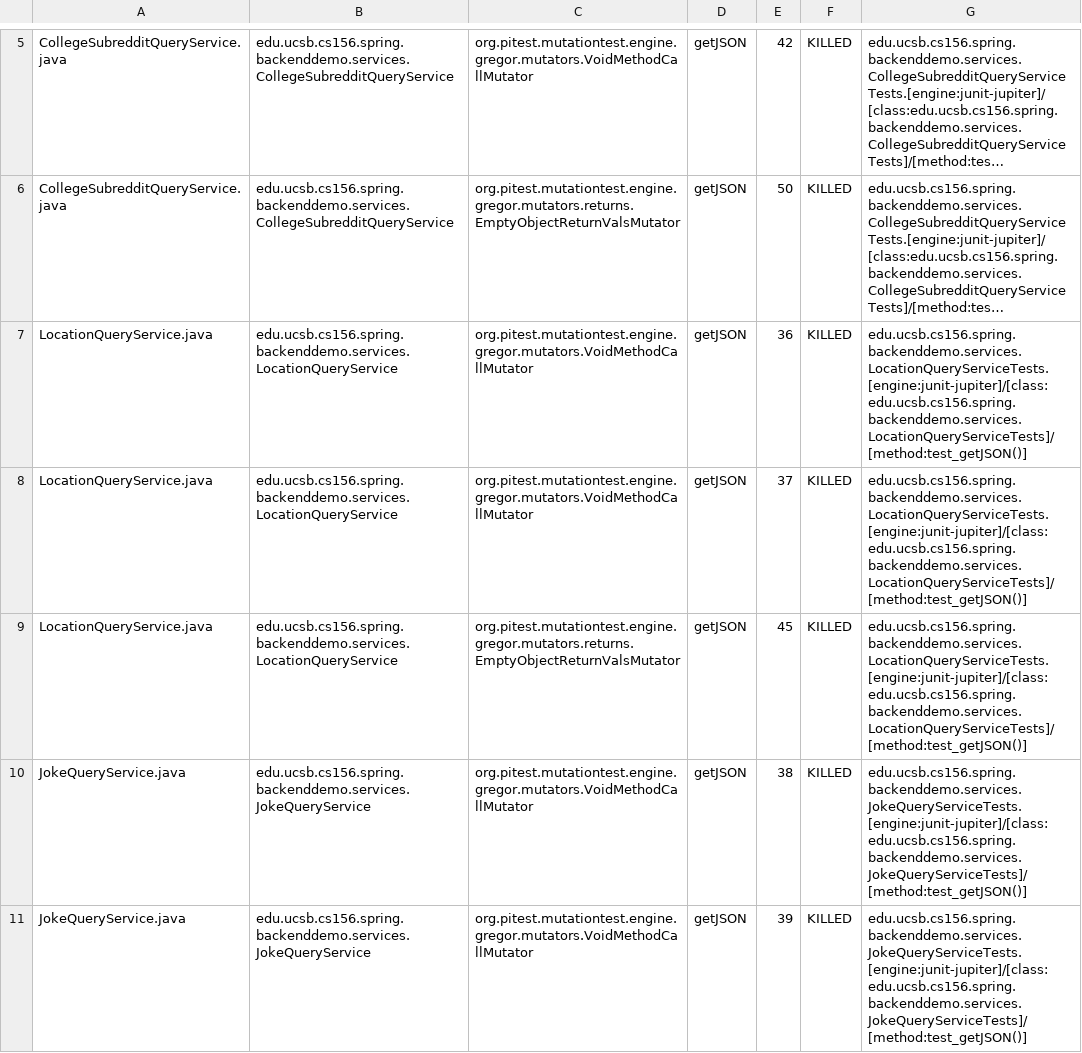
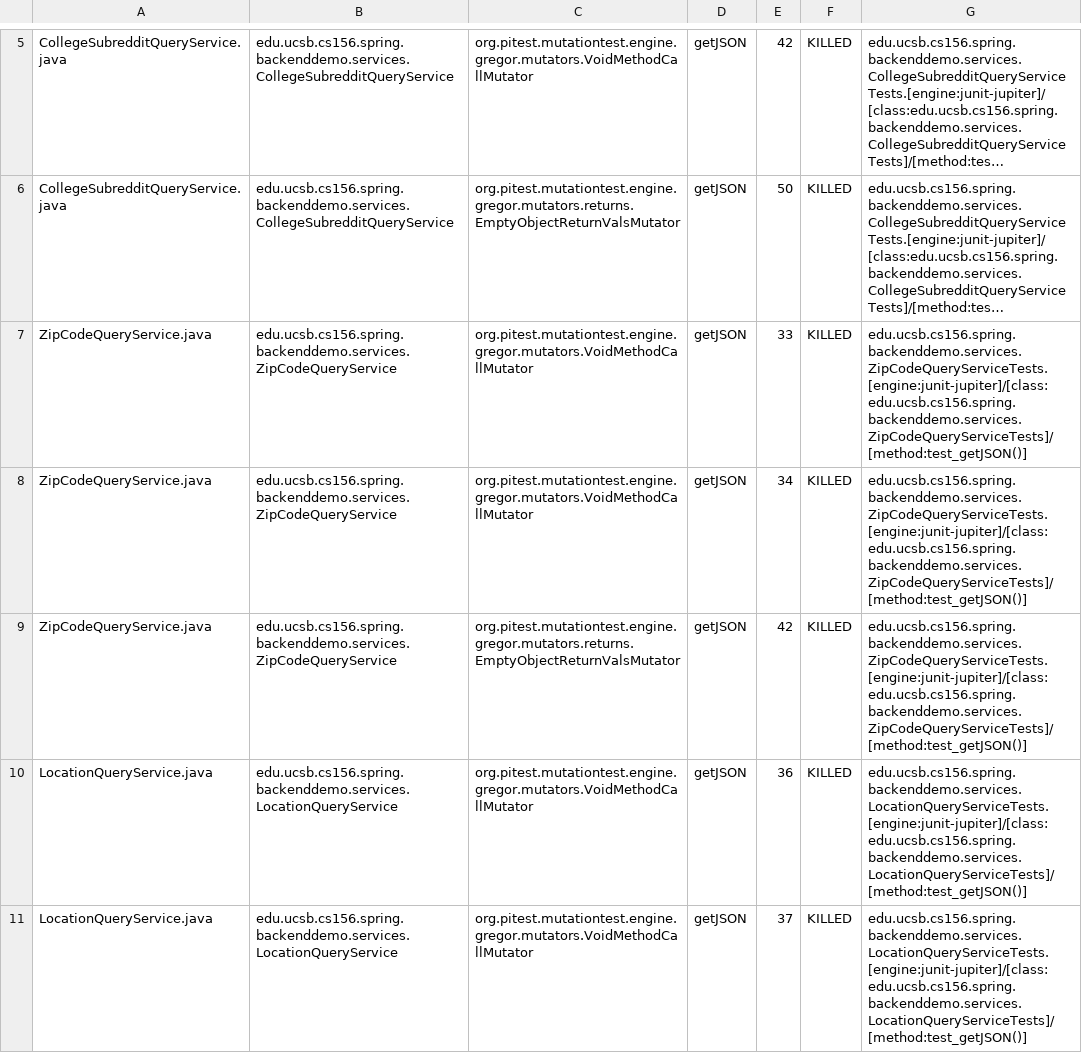
Before and after one commit to ucsb-cs156-w24/team01-w24-4pm-3, a CSV file: pitest/mutations.csv, drawn as a sheet; only a part is shown, gaps mark what is left out; the shorter side is filled out with more unchanged rows; long unchanged cells end in …; the diff names each change by its address in the sheet, - before the commit and + after, or states it on an @@ line.

Commit message:
Deploying to gh-pages from @ ucsb-cs156-w24/team01-w24-4pm-3@ae9851d05be081a0c8f70bad2ff2c81cb3f8e4dc 🚀

```diff
--- a/pitest/mutations.csv
+++ b/pitest/mutations.csv
+row 7: ZipCodeQueryService.java | edu.ucsb.cs156.spring.backenddemo.services.ZipCodeQueryService | org.pitest.mutationtest.engine.gregor.mutators.VoidMethodCallMutator | getJSON | 33 | KILLED | edu.ucsb.cs156.spring.backenddemo.services.ZipCodeQueryServiceTests.[engine:junit-jupiter]/[class:edu.ucsb.cs156.spring.backenddemo.services.ZipCodeQueryServiceTests]/[method:test_getJSON()]
+row 8: ZipCodeQueryService.java | edu.ucsb.cs156.spring.backenddemo.services.ZipCodeQueryService | org.pitest.mutationtest.engine.gregor.mutators.VoidMethodCallMutator | getJSON | 34 | KILLED | edu.ucsb.cs156.spring.backenddemo.services.ZipCodeQueryServiceTests.[engine:junit-jupiter]/[class:edu.ucsb.cs156.spring.backenddemo.services.ZipCodeQueryServiceTests]/[method:test_getJSON()]
+row 9: ZipCodeQueryService.java | edu.ucsb.cs156.spring.backenddemo.services.ZipCodeQueryService | org.pitest.mutationtest.engine.gregor.mutators.returns.EmptyObjectReturnValsMutator | getJSON | 42 | KILLED | edu.ucsb.cs156.spring.backenddemo.services.ZipCodeQueryServiceTests.[engine:junit-jupiter]/[class:edu.ucsb.cs156.spring.backenddemo.services.ZipCodeQueryServiceTests]/[method:test_getJSON()]
```
Also changed, not shown: 13 other files.
